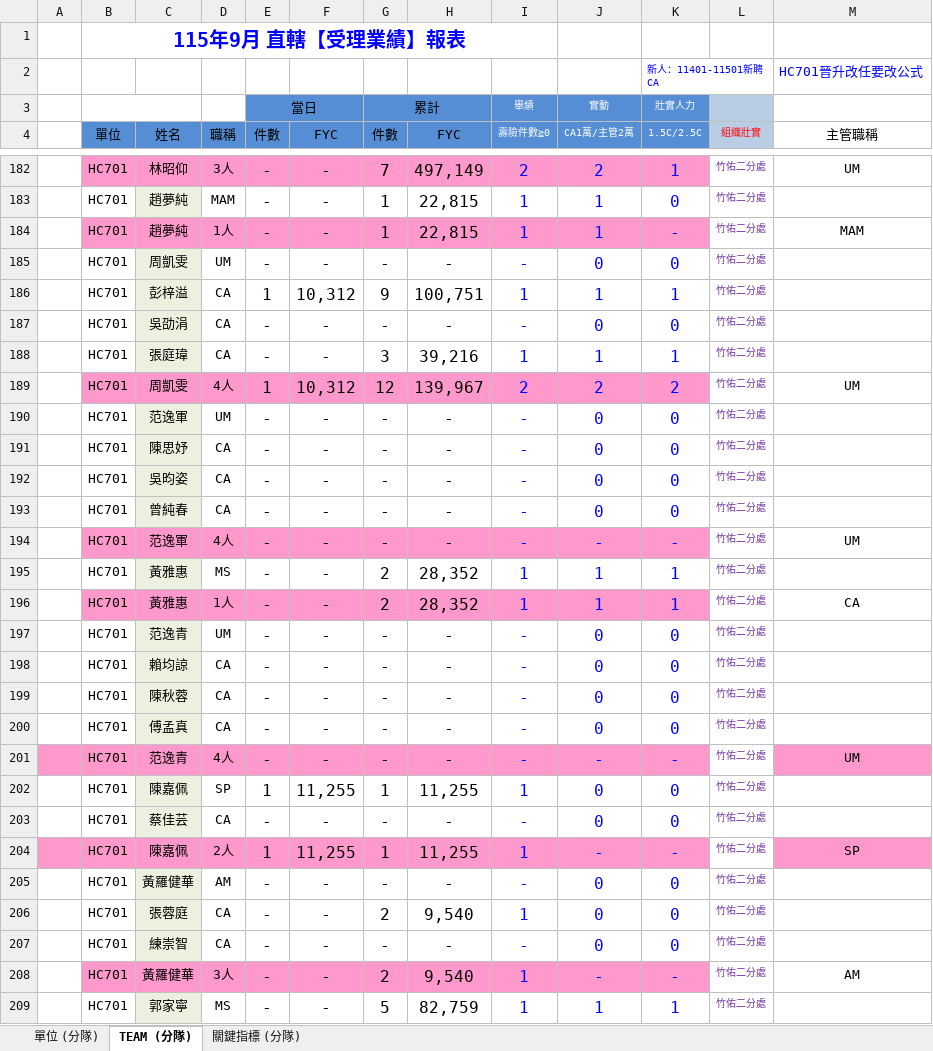
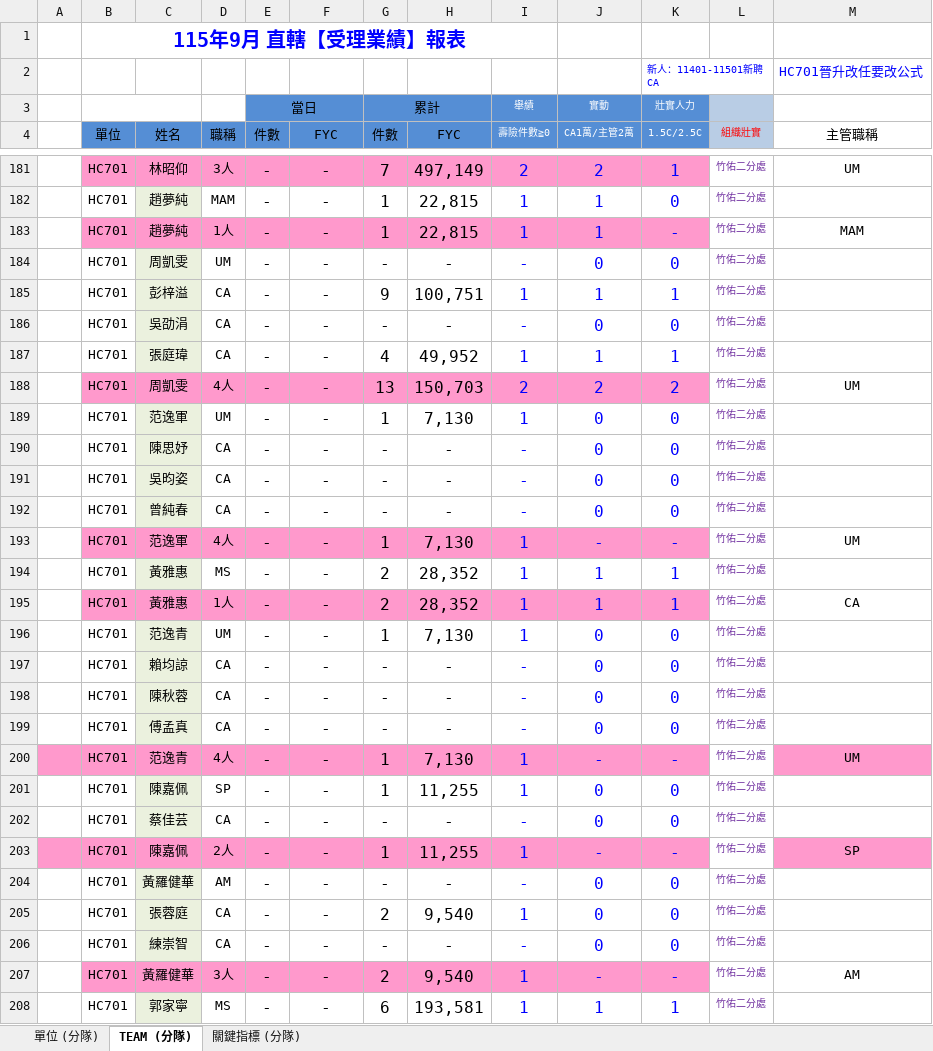
Before and after one commit to nehemiah1205/fubon-dashboard, an Excel workbook: data_kpi.xlsm, sheet TEAM (分隊), drawn as a sheet; only a part is shown, gaps mark what is left out; values as stored, in another font and other column widths than the file's, no borders; charts and pictures and conditional formats not drawn; addresses are those after the commit; the diff covers the shown part only; the diff names each change by its address in the sheet, - before the commit and + after, or states it on an @@ line.

```diff
--- a/data_kpi.xlsm (sheet TEAM (分隊))
+++ b/data_kpi.xlsm (sheet TEAM (分隊))
-E185 (件數): 1
+E185 (件數): -
-F185 (FYC): 10,312
+F185 (FYC): -
-G187 (件數): 3
+G187 (件數): 4
-H187 (FYC): 39,216
+H187 (FYC): 49,952
-E188 (件數): 1
+E188 (件數): -
-F188 (FYC): 10,312
+F188 (FYC): -
-G188 (件數): 12
+G188 (件數): 13
-H188 (FYC): 139,967
+H188 (FYC): 150,703
-G189 (件數): -
+G189 (件數): 1
-H189 (FYC): -
+H189 (FYC): 7,130
-I189 (壽險件數≧0): -
+I189 (壽險件數≧0): 1
-G193 (件數): -
+G193 (件數): 1
-H193 (FYC): -
+H193 (FYC): 7,130
-I193 (壽險件數≧0): -
+I193 (壽險件數≧0): 1
-G196 (件數): -
+G196 (件數): 1
-H196 (FYC): -
+H196 (FYC): 7,130
-I196 (壽險件數≧0): -
+I196 (壽險件數≧0): 1
-G200 (件數): -
+G200 (件數): 1
-H200 (FYC): -
+H200 (FYC): 7,130
-I200 (壽險件數≧0): -
+I200 (壽險件數≧0): 1
-E201 (件數): 1
+E201 (件數): -
-F201 (FYC): 11,255
+F201 (FYC): -
-E203 (件數): 1
+E203 (件數): -
-F203 (FYC): 11,255
+F203 (FYC): -
-G208 (件數): 5
+G208 (件數): 6
-H208 (FYC): 82,759
+H208 (FYC): 193,581
```
Also changed, not shown: 6 added rows, 4 removed rows and 441 edited cells elsewhere in this sheet, sheet 單位 (分隊), sheet 關鍵指標 (分隊), hidden cells, data_fyc.xlsx.
